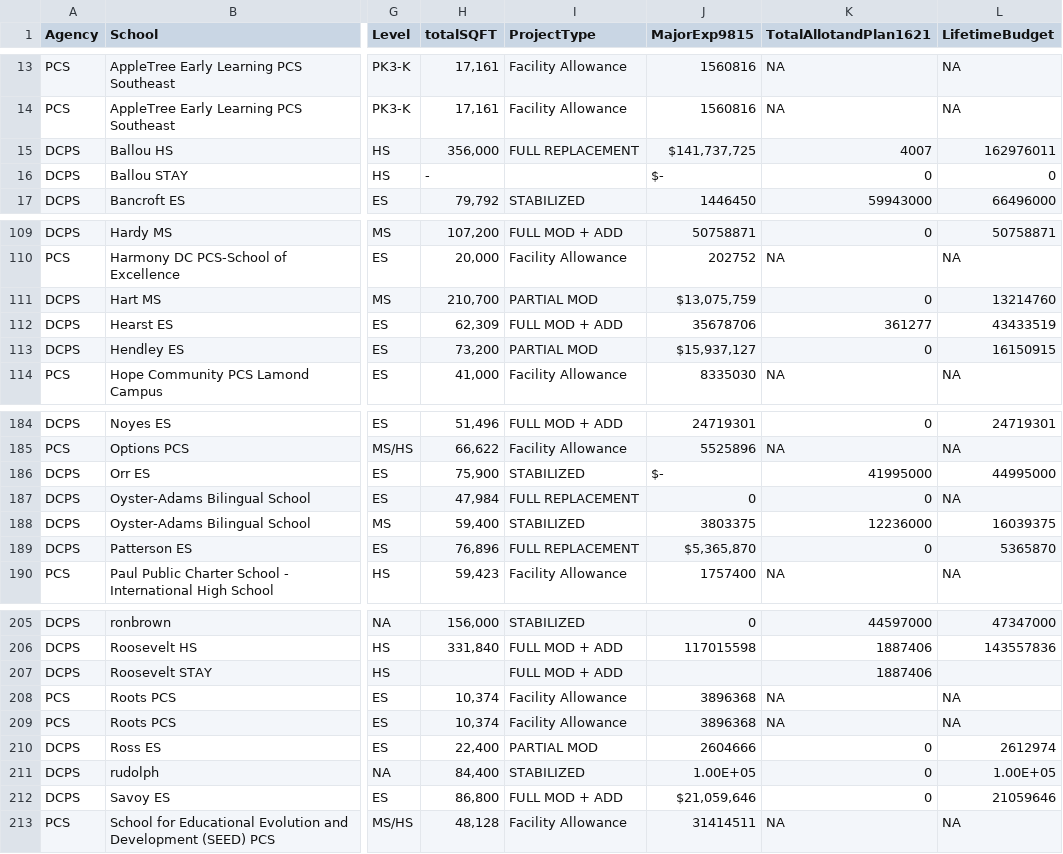
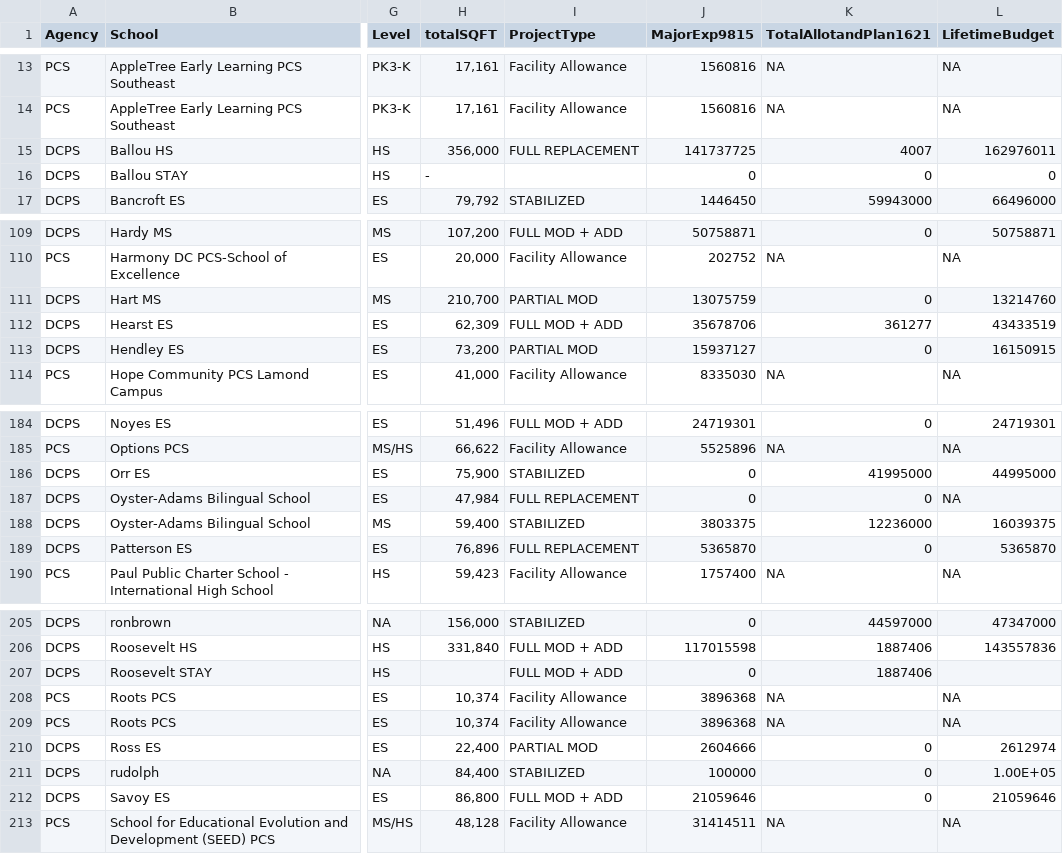
Before and after one commit to civictechdc/school-modernization, a CSV file: prototypes/bubble/data/data_master.csv, drawn as a sheet; only a part is shown, gaps mark what is left out; the diff covers the shown part only; the diff names each change by its address in the sheet, - before the commit and + after, or states it on an @@ line.

```diff
--- a/prototypes/bubble/data/data_master.csv
+++ b/prototypes/bubble/data/data_master.csv
-J15 (MajorExp9815): $141,737,725
+J15 (MajorExp9815): 141737725
-J16 (MajorExp9815): $-
+J16 (MajorExp9815): 0
-J111 (MajorExp9815): $13,075,759
+J111 (MajorExp9815): 13075759
-J113 (MajorExp9815): $15,937,127
+J113 (MajorExp9815): 15937127
-J186 (MajorExp9815): $-
+J186 (MajorExp9815): 0
-J189 (MajorExp9815): $5,365,870
+J189 (MajorExp9815): 5365870
-J207 (MajorExp9815): (empty)
+J207 (MajorExp9815): 0
-J211 (MajorExp9815): 1.00E+05
+J211 (MajorExp9815): 100000
-J212 (MajorExp9815): $21,059,646
+J212 (MajorExp9815): 21059646
```
Also changed, not shown: 22 edited cells elsewhere in this file, 1 other file.
